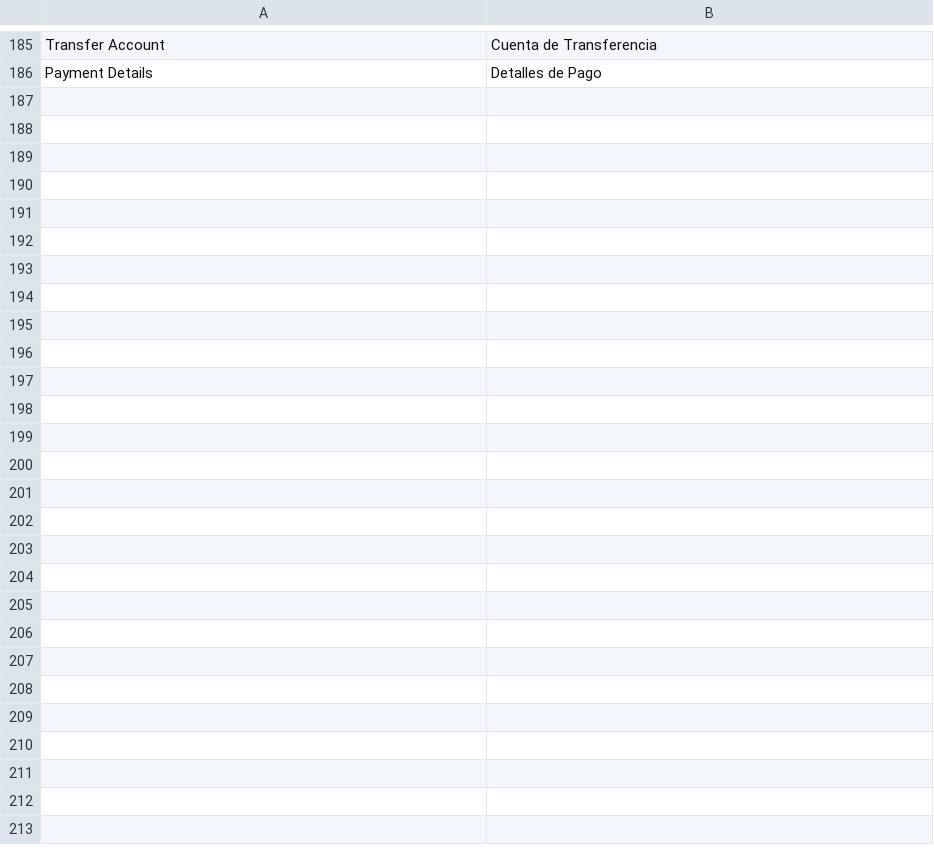
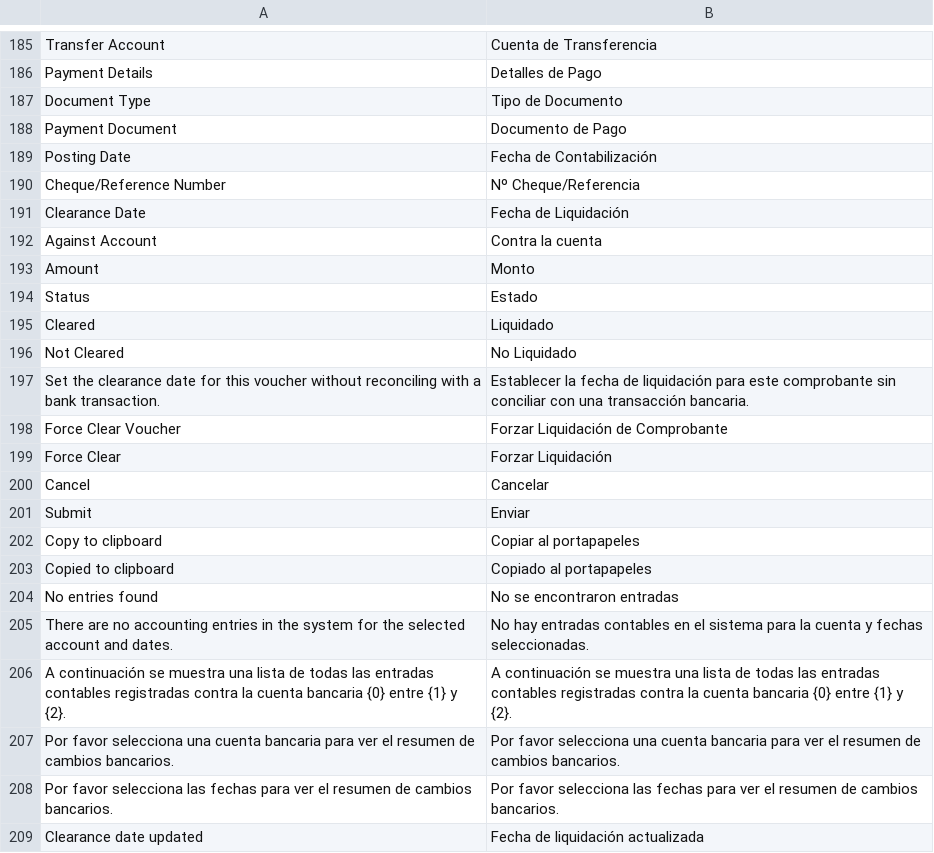
Before and after one commit to Grupo-Altia/mint, a CSV file: mint/translations/es.csv, drawn as a sheet; only a part is shown, gaps mark what is left out; the diff names each change by its address in the sheet, - before the commit and + after, or states it on an @@ line.

```diff
--- a/mint/translations/es.csv
+++ b/mint/translations/es.csv
+row 187: Document Type | Tipo de Documento
+row 188: Payment Document | Documento de Pago
+row 189: Posting Date | Fecha de Contabilización
+row 190: Cheque/Reference Number | Nº Cheque/Referencia
+row 191: Clearance Date | Fecha de Liquidación
+row 192: Against Account | Contra la cuenta
+row 193: Amount | Monto
+row 194: Status | Estado
+row 195: Cleared | Liquidado
+row 196: Not Cleared | No Liquidado
+row 197: Set the clearance date for this voucher without reconciling with a bank transaction. | Establecer la fecha de liquidación para este comprobante sin conciliar con una transacción bancaria.
+row 198: Force Clear Voucher | Forzar Liquidación de Comprobante
+row 199: Force Clear | Forzar Liquidación
+row 200: Cancel | Cancelar
+row 201: Submit | Enviar
+row 202: Copy to clipboard | Copiar al portapapeles
+row 203: Copied to clipboard | Copiado al portapapeles
+row 204: No entries found | No se encontraron entradas
+row 205: There are no accounting entries in the system for the selected account and dates. | No hay entradas contables en el sistema para la cuenta y fechas seleccionadas.
+row 206: A continuación se muestra una lista de todas las entradas contables registradas contra la cuenta bancaria {0} entre {1} y {2}. | A continuación se muestra una lista de todas las entradas contables registradas contra la cuenta bancaria {0} entre {1} y {2}.
+row 207: Por favor selecciona una cuenta bancaria para ver el resumen de cambios bancarios. | Por favor selecciona una cuenta bancaria para ver el resumen de cambios bancarios.
+row 208: Por favor selecciona las fechas para ver el resumen de cambios bancarios. | Por favor selecciona las fechas para ver el resumen de cambios bancarios.
+row 209: Clearance date updated | Fecha de liquidación actualizada
```
Also changed, not shown: 1 other file.
